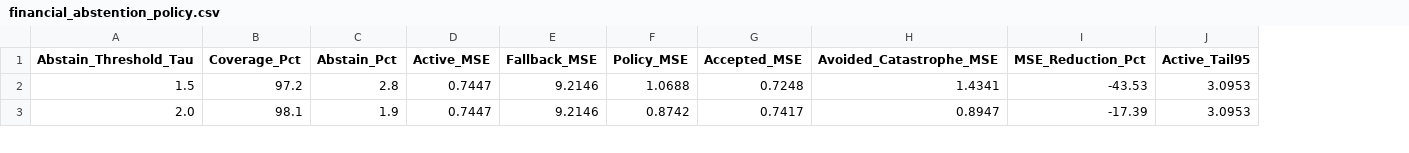
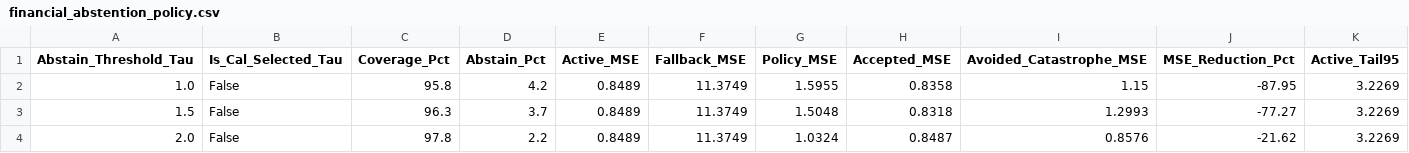
Before and after one commit to buddywhitman/aqi-informatics-india, a CSV file: reports/financial_abstention_policy.csv, drawn as a sheet; only a part is shown; addresses are those after the commit; rows hold the shown columns only; the diff covers the shown part only; the diff names each change by its address in the sheet, - before the commit and + after, or states it on an @@ line.

```diff
--- a/reports/financial_abstention_policy.csv
+++ b/reports/financial_abstention_policy.csv
+column B (Is_Cal_Selected_Tau), rows 3-4: False | False
+row 2: 1.0 | False | 95.8 | 4.2 | 0.8489 | 11.3749 | 1.5955 | 0.8358 | 1.15 | -87.95 | 3.2269
-C3 (Coverage_Pct): 97.2
+C3 (Coverage_Pct): 96.3
-D3 (Abstain_Pct): 2.8
+D3 (Abstain_Pct): 3.7
-E3:E4 (Active_MSE): 0.7447
+E3:E4 (Active_MSE): 0.8489
-F3:F4 (Fallback_MSE): 9.2146
+F3:F4 (Fallback_MSE): 11.3749
-G3 (Policy_MSE): 1.0688
+G3 (Policy_MSE): 1.5048
-H3 (Accepted_MSE): 0.7248
+H3 (Accepted_MSE): 0.8318
-I3 (Avoided_Catastrophe_MSE): 1.4341
+I3 (Avoided_Catastrophe_MSE): 1.2993
-J3 (MSE_Reduction_Pct): -43.53
+J3 (MSE_Reduction_Pct): -77.27
-K3:K4 (Active_Tail95): 3.0953
+K3:K4 (Active_Tail95): 3.2269
-C4 (Coverage_Pct): 98.1
+C4 (Coverage_Pct): 97.8
-D4 (Abstain_Pct): 1.9
+D4 (Abstain_Pct): 2.2
-G4 (Policy_MSE): 0.8742
+G4 (Policy_MSE): 1.0324
-H4 (Accepted_MSE): 0.7417
+H4 (Accepted_MSE): 0.8487
-I4 (Avoided_Catastrophe_MSE): 0.8947
+I4 (Avoided_Catastrophe_MSE): 0.8576
-J4 (MSE_Reduction_Pct): -17.39
+J4 (MSE_Reduction_Pct): -21.62
```
Also changed, not shown: 50 edited cells elsewhere in this file, reports/latent_regime_bench_models.csv, reports/representation_zoo_disentangled_shifts.csv, 7 other files.
